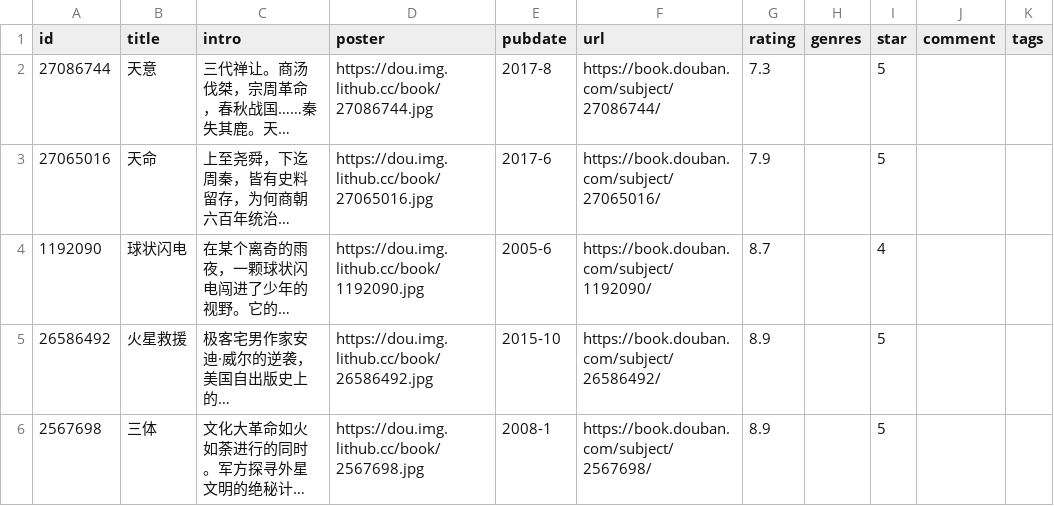
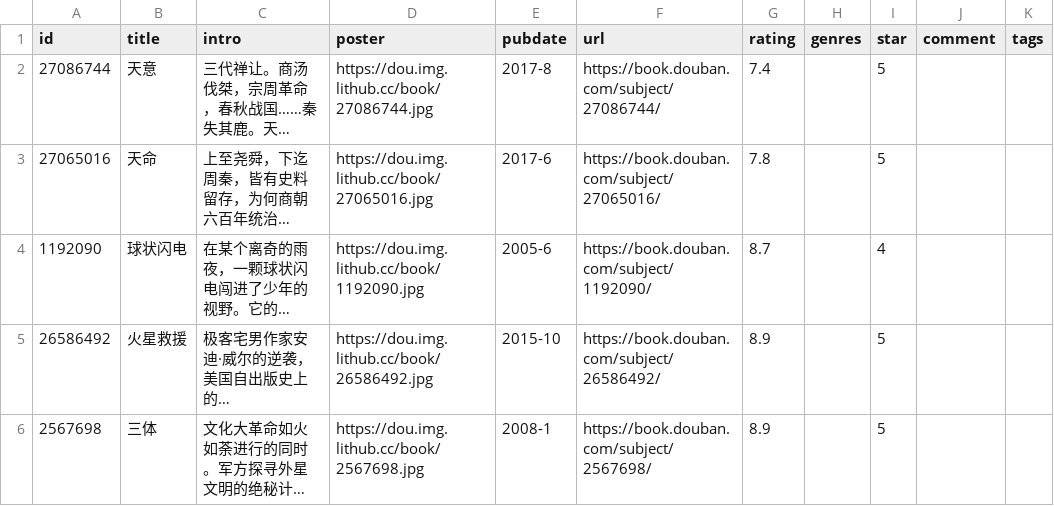
Before and after one commit to spacding/spacding.github.io, a CSV file: data/douban/book.csv, drawn as a sheet; only a part is shown; long unchanged cells end in …; the diff names each change by its address in the sheet, - before the commit and + after, or states it on an @@ line.

```diff
--- a/data/douban/book.csv
+++ b/data/douban/book.csv
-G2 (rating): 7.3
+G2 (rating): 7.4
-G3 (rating): 7.9
+G3 (rating): 7.8
```
Also changed, not shown: data/douban/movie.csv.
